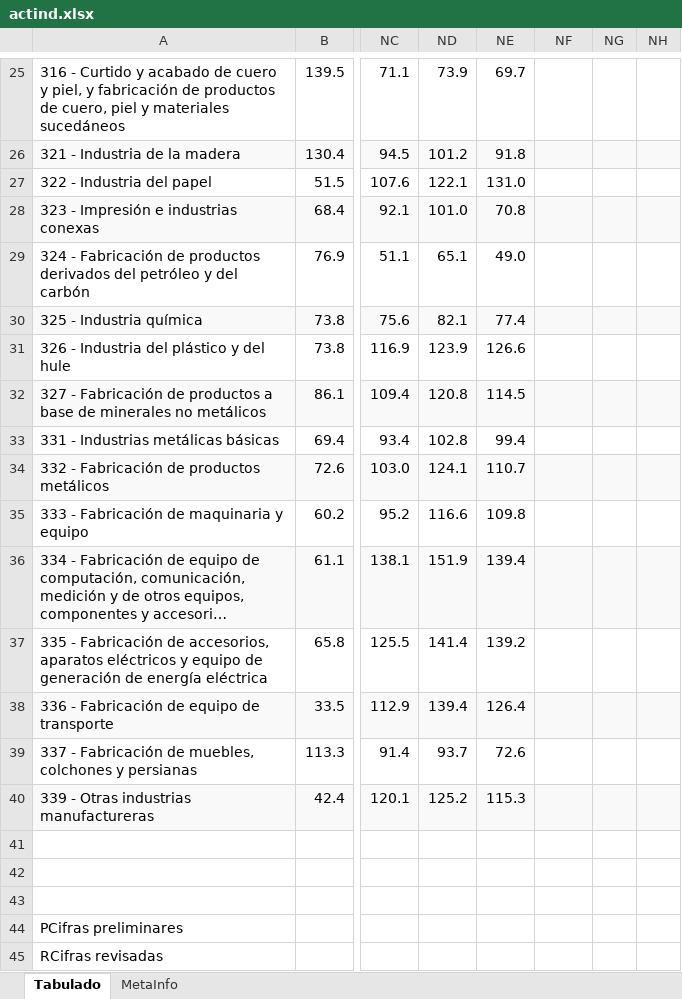
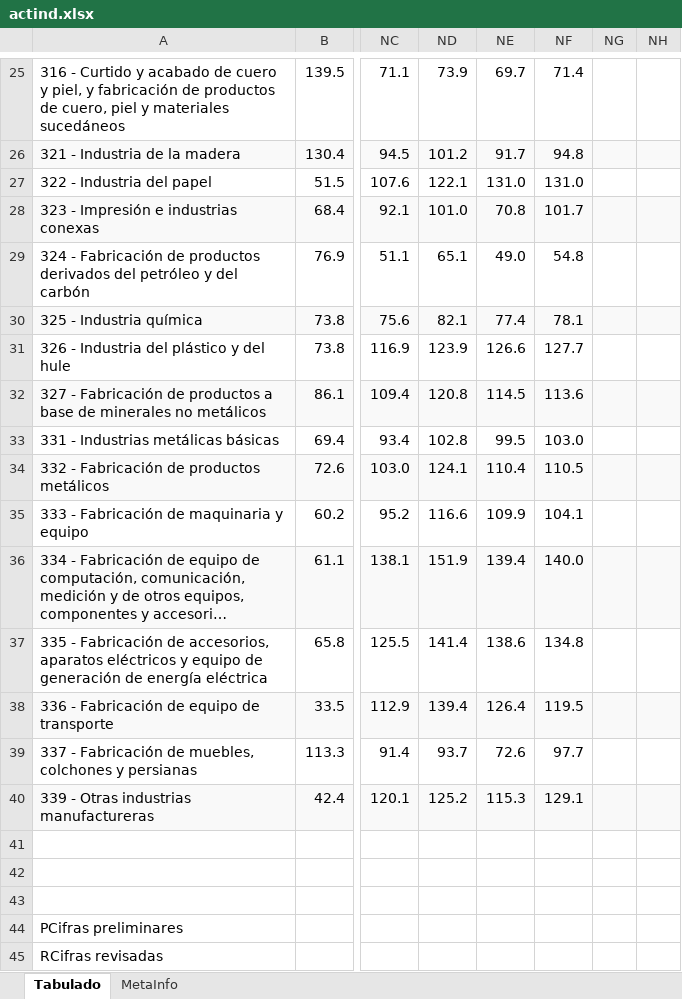
Before and after one commit to SymmetricSymplectic/AsApAnalytics, an Excel workbook: DATA/actind.xlsx, sheet Tabulado, drawn as a sheet; only a part is shown, gaps mark what is left out; long unchanged cells end in …; values as stored, in another font and other column widths than the file's, no borders; the diff covers the shown part only; the diff names each change by its address in the sheet, - before the commit and + after, or states it on an @@ line.

```diff
--- a/DATA/actind.xlsx (sheet Tabulado)
+++ b/DATA/actind.xlsx (sheet Tabulado)
-NF25: (empty)
+NF25: 71.4
-NE26: 91.8
+NE26: 91.7
-NF26: (empty)
+NF26: 94.8
-NF27: (empty)
+NF27: 131.0
-NF28: (empty)
+NF28: 101.7
-NF29: (empty)
+NF29: 54.8
-NF30: (empty)
+NF30: 78.1
-NF31: (empty)
+NF31: 127.7
-NF32: (empty)
+NF32: 113.6
-NE33: 99.4
+NE33: 99.5
-NF33: (empty)
+NF33: 103.0
-NE34: 110.7
+NE34: 110.4
-NF34: (empty)
+NF34: 110.5
-NE35: 109.8
+NE35: 109.9
-NF35: (empty)
+NF35: 104.1
-NF36: (empty)
+NF36: 140.0
-NE37: 139.2
+NE37: 138.6
-NF37: (empty)
+NF37: 134.8
-NF38: (empty)
+NF38: 119.5
-NF39: (empty)
+NF39: 97.7
-NF40: (empty)
+NF40: 129.1
```
Also changed, not shown: 32 edited cells elsewhere in this sheet, sheet MetaInfo, DATA/imai.xlsx, 18 other files.
